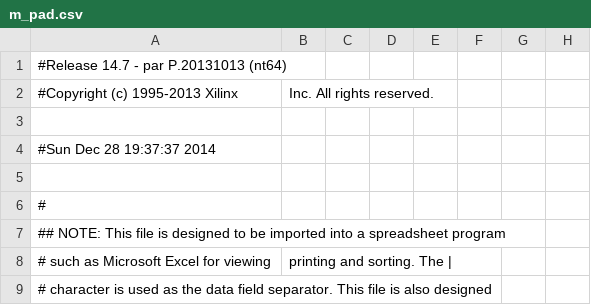
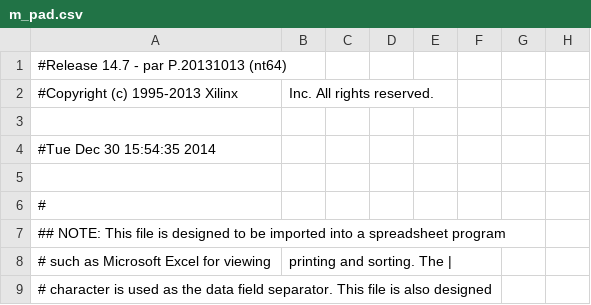
Before and after one commit to kn2cssl/MainBoardCode_v6, a CSV file: m_pad.csv, drawn as a sheet; only a part is shown; the diff names each change by its address in the sheet, - before the commit and + after, or states it on an @@ line.

```diff
--- a/m_pad.csv
+++ b/m_pad.csv
-A4: #Sun Dec 28 19:37:37 2014
+A4: #Tue Dec 30 15:54:35 2014
```
Also changed, not shown: 45 other files.
